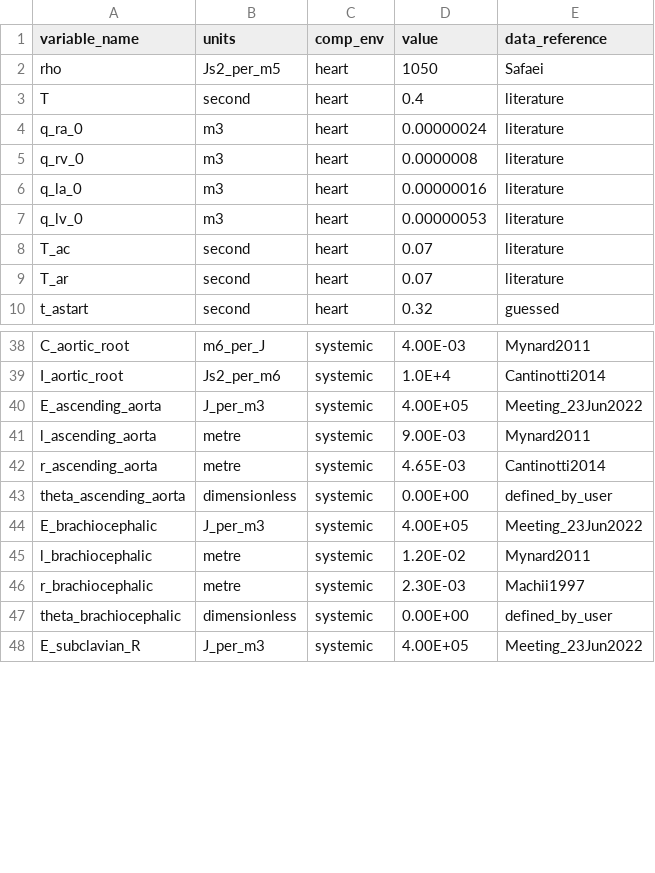
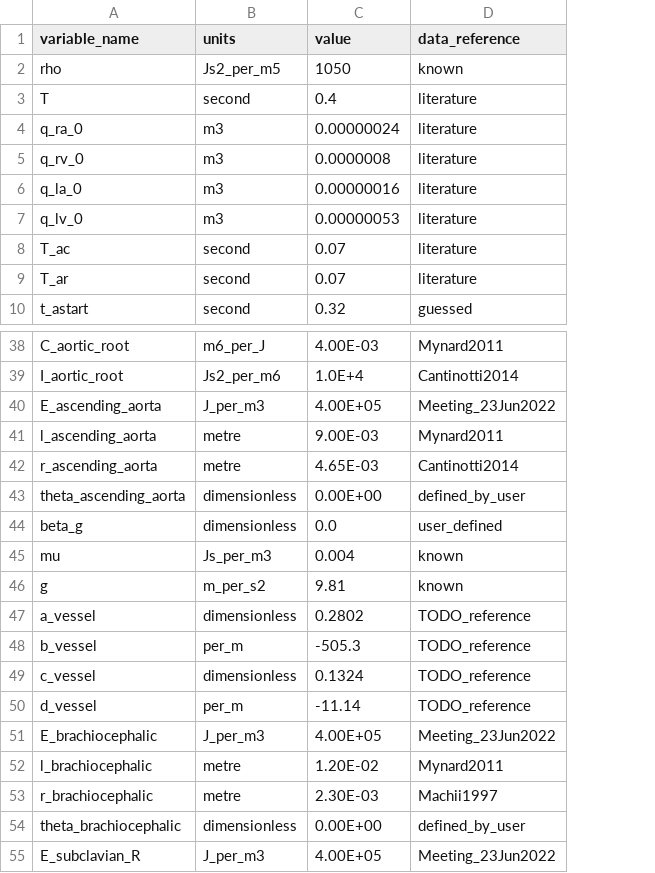
Before and after one commit to FinbarArgus/circulatory_autogen, a CSV file: resources/neonatal_parameters.csv, drawn as a sheet; only a part is shown, gaps mark what is left out; removed rows and columns are numbered as before the commit, all else as after; the diff covers the shown part only; the diff names each change by its address in the sheet, - before the commit and + after, or states it on an @@ line.

```diff
--- a/resources/neonatal_parameters.csv
+++ b/resources/neonatal_parameters.csv
-column C (comp_env), rows 2-10: all heart; rows 38-48: all systemic
-D2 (data_reference): Safaei
+D2 (data_reference): known
+row 44: beta_g | dimensionless | 0.0 | user_defined
+row 45: mu | Js_per_m3 | 0.004 | known
+row 46: g | m_per_s2 | 9.81 | known
+row 47: a_vessel | dimensionless | 0.2802 | TODO_reference
+row 48: b_vessel | per_m | -505.3 | TODO_reference
+row 49: c_vessel | dimensionless | 0.1324 | TODO_reference
+row 50: d_vessel | per_m | -11.14 | TODO_reference
```
Also changed, not shown: 7 added rows, 14 removed rows and 2 moved rows elsewhere in this file, resources/control_phys_parameters.csv, resources/control_phys_vessel_array.csv, 25 other files.
